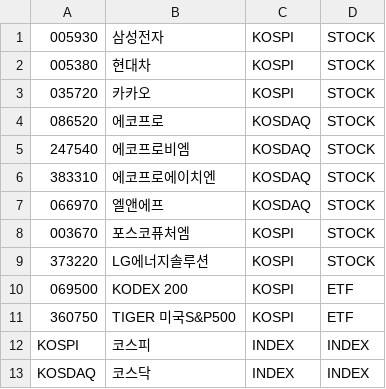
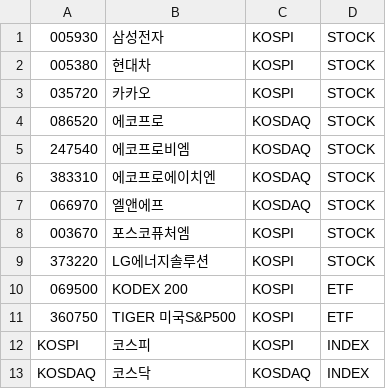
Before and after one commit to CHECK-KoPilot/CHECK-KoPilot, a CSV file: check-kopilot/backend/src/main/resources/stock-master.csv, drawn as a sheet.

Commit message:
fix(backend): 지수 jcode 매핑 및 CHECK API 명세 링크 수정
종목 마스터는 지수를 KOSPI/KOSDAQ으로 식별하는데 그 값을 그대로 jcode로
보내고 있었다. CHECK API 지수 조회는 업종코드(코스피·코스닥 모두 1)를
요구하므로 실 API에서는 지수 쪽만 빈 results가 돌아온다. 잘못된 코드에도
에러가 아니라 빈 결과가 오기 때문에 증상이 드러나지 않았다.

- RestCheckApiClient.jcode()에서만 업종코드로 변환, 미매핑 지수는 예외
- 지수 행의 market을 소속 시장으로 정정 — 코스닥 지수가 m002가 아닌 m004로
- dailyApiId()가 실제 호출 엔드포인트와 같은 id를 주도록 수정, 실행기 2종의
  하드코딩된 apiId도 이 메서드로 통일
- SPEC_URLS를 실제 명세 페이지 URL로 교체 (menu.json rpath 기준)
- 종목 마스터를 기동 시마다 upsert — 예전 seed가 남아 값이 어긋나는 것 방지

Refs #35

```diff
--- a/check-kopilot/backend/src/main/resources/stock-master.csv
+++ b/check-kopilot/backend/src/main/resources/stock-master.csv
@@ -11,3 +11,3 @@
 360750,TIGER 미국S&P500,KOSPI,ETF
-KOSPI,코스피,INDEX,INDEX
-KOSDAQ,코스닥,INDEX,INDEX
+KOSPI,코스피,KOSPI,INDEX
+KOSDAQ,코스닥,KOSDAQ,INDEX
```
Also changed, not shown: 11 other files.
